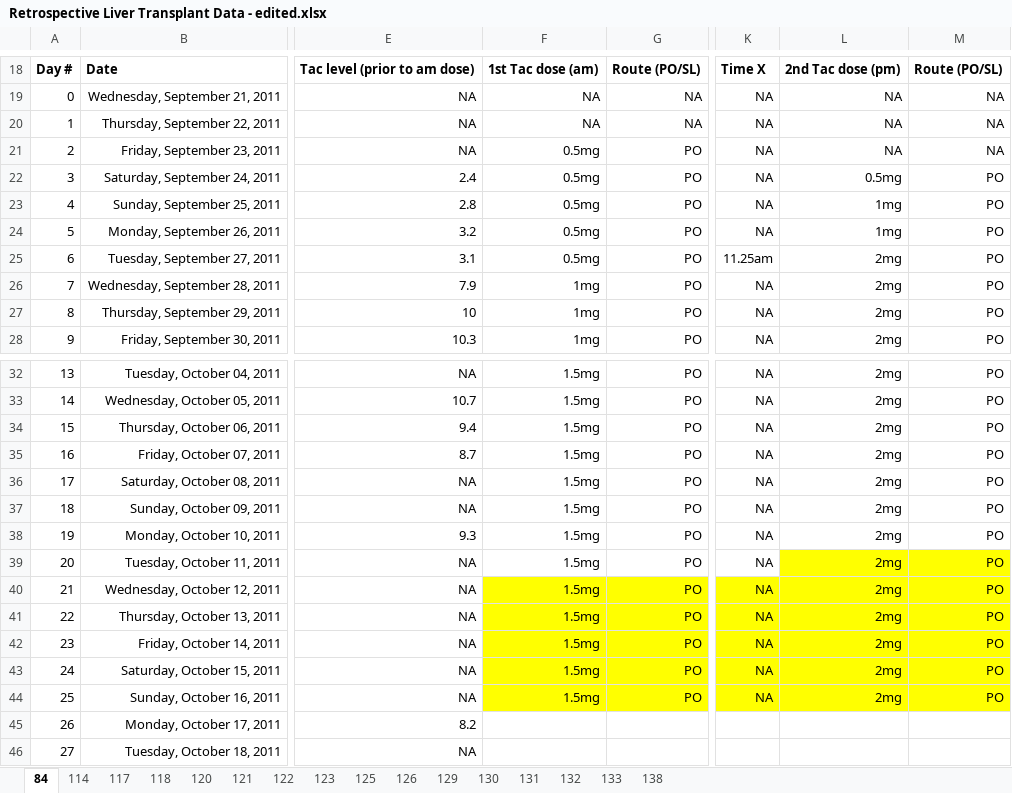
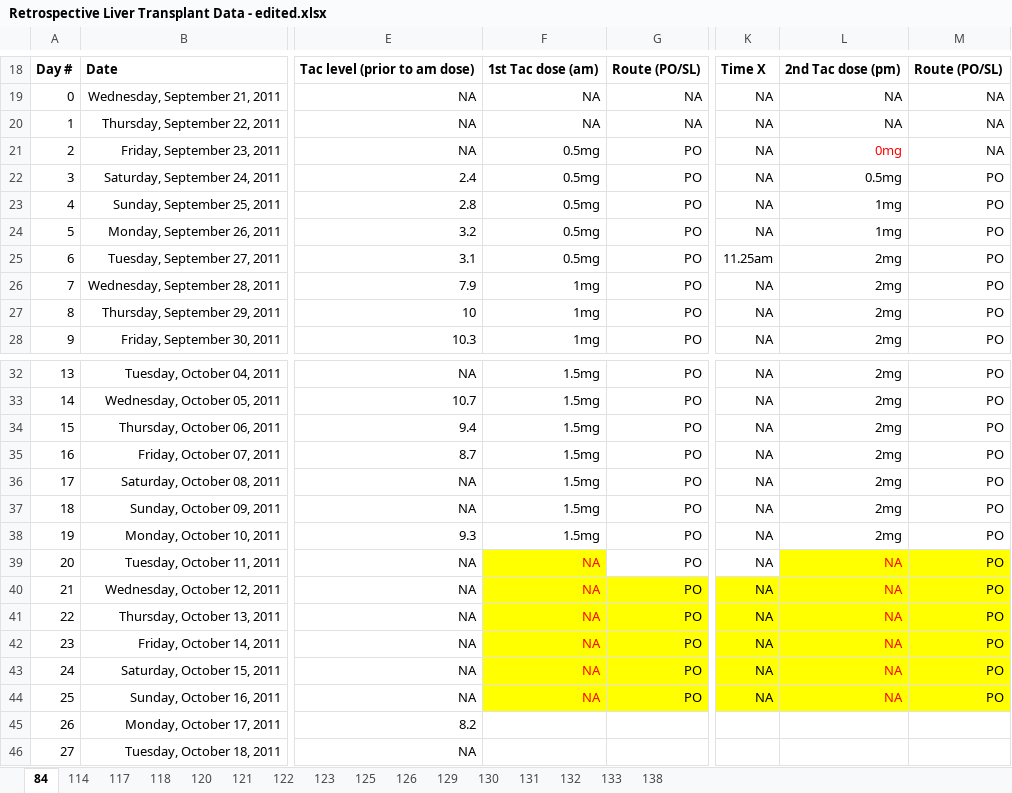
Before and after one commit to tshibei/retro_ped_liver_transplant, an Excel workbook: Retrospective Liver Transplant Data - edited.xlsx, sheet 84, drawn as a sheet; only a part is shown, gaps mark what is left out; values as stored, in another font and other column widths than the file's, no borders; the diff names each change by its address in the sheet, - before the commit and + after, or states it on an @@ line.

```diff
--- a/Retrospective Liver Transplant Data - edited.xlsx (sheet 84)
+++ b/Retrospective Liver Transplant Data - edited.xlsx (sheet 84)
-L21: NA
+L21: 0mg
-L21 text colour: black
+L21 text colour: #FF0000
-F39:F44: 1.5mg
+F39:F44: NA
-F39:F44 text colour: black
+F39:F44 text colour: #FF0000
-F39 fill: none
+F39 fill: #FFFF00
-L39:L44: 2mg
+L39:L44: NA
-L39:L44 text colour: black
+L39:L44 text colour: #FF0000
```
Also changed, not shown: sheet 132, sheet 121, sheet 125, sheet 118, sheet 126, sheet 122, 8 more sheets.
